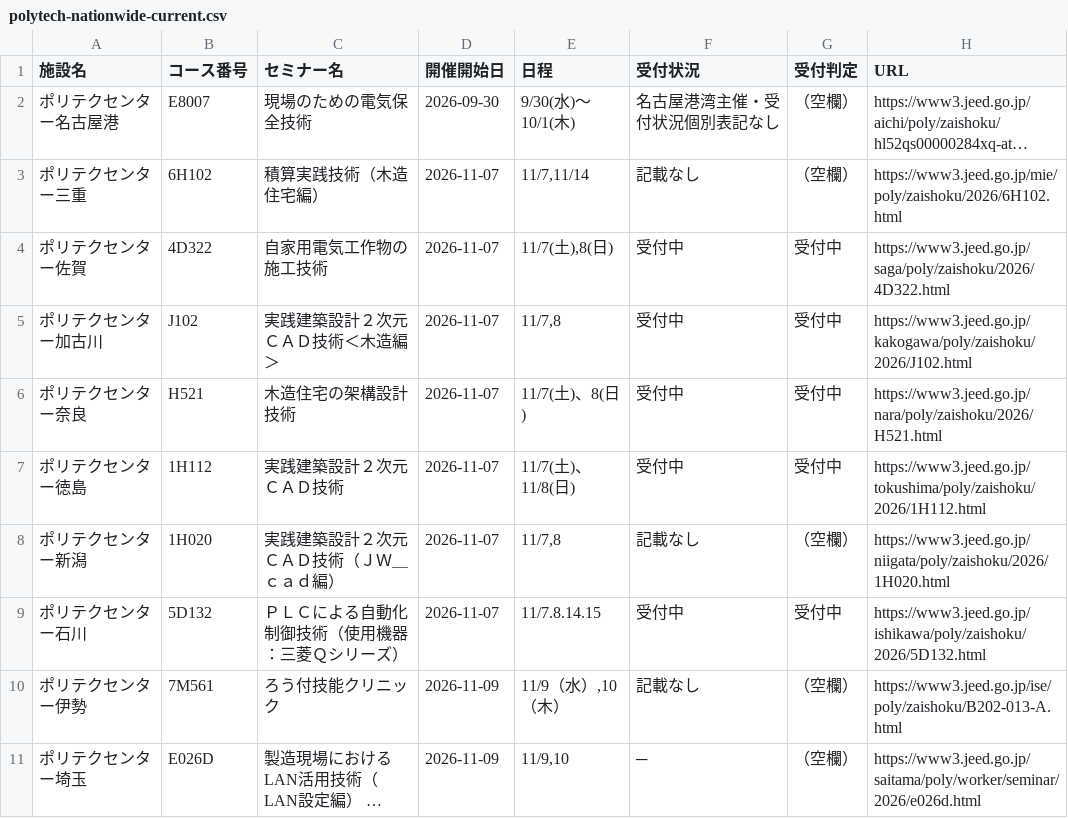
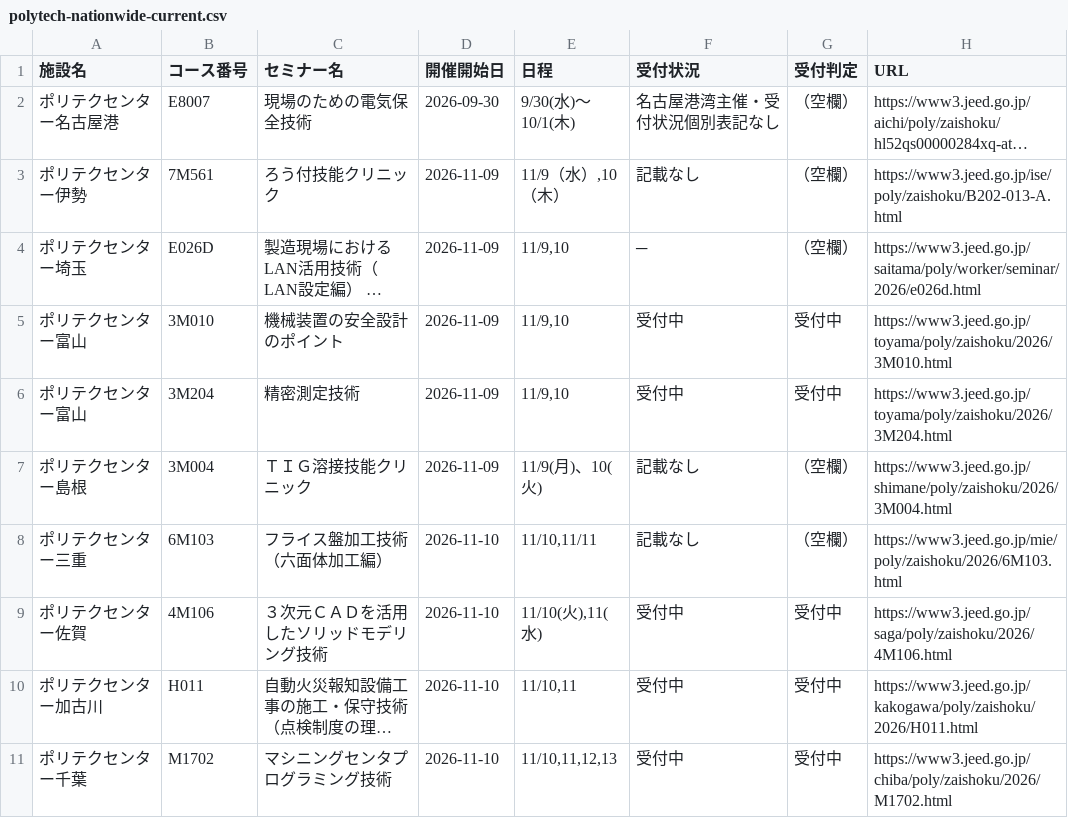
Before and after one commit to es-worktools/jnet21-rss, a CSV file: polytech-nationwide-current.csv, drawn as a sheet; only a part is shown; the shorter side is filled out with more unchanged rows; long unchanged cells end in …; the diff names each change by its address in the sheet, - before the commit and + after, or states it on an @@ line.

```diff
--- a/polytech-nationwide-current.csv
+++ b/polytech-nationwide-current.csv
-row 3: ポリテクセンター三重 | 6H102 | 積算実践技術（木造住宅編） | 2026-11-07 | 11/7,11/14 | 記載なし | （空欄） | https://www3.jeed.go.jp/mie/poly/zaishoku/2026/6H102.html
-row 4: ポリテクセンター佐賀 | 4D322 | 自家用電気工作物の施工技術 | 2026-11-07 | 11/7(土),8(日) | 受付中 | 受付中 | https://www3.jeed.go.jp/saga/poly/zaishoku/2026/4D322.html
-row 5: ポリテクセンター加古川 | J102 | 実践建築設計２次元ＣＡＤ技術＜木造編＞ | 2026-11-07 | 11/7,8 | 受付中 | 受付中 | https://www3.jeed.go.jp/kakogawa/poly/zaishoku/2026/J102.html
-row 6: ポリテクセンター奈良 | H521 | 木造住宅の架構設計技術 | 2026-11-07 | 11/7(土)、8(日) | 受付中 | 受付中 | https://www3.jeed.go.jp/nara/poly/zaishoku/2026/H521.html
-row 7: ポリテクセンター徳島 | 1H112 | 実践建築設計２次元ＣＡＤ技術 | 2026-11-07 | 11/7(土)、11/8(日) | 受付中 | 受付中 | https://www3.jeed.go.jp/tokushima/poly/zaishoku/2026/1H112.html
-row 8: ポリテクセンター新潟 | 1H020 | 実践建築設計２次元ＣＡＤ技術（ＪＷ＿ｃａｄ編） | 2026-11-07 | 11/7,8 | 記載なし | （空欄） | https://www3.jeed.go.jp/niigata/poly/zaishoku/2026/1H020.html
-row 9: ポリテクセンター石川 | 5D132 | ＰＬＣによる自動化制御技術（使用機器：三菱Ｑシリーズ） | 2026-11-07 | 11/7.8.14.15 | 受付中 | 受付中 | https://www3.jeed.go.jp/ishikawa/poly/zaishoku/2026/5D132.html
```
Also changed, not shown: 1 other file.
